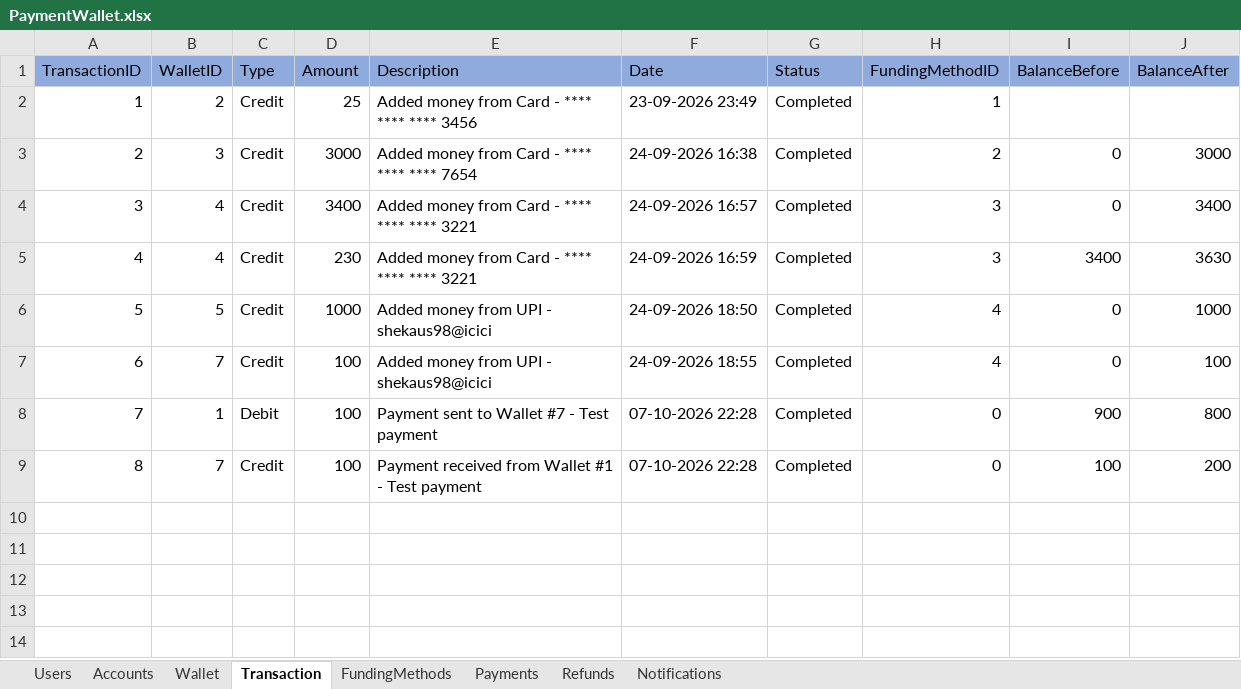
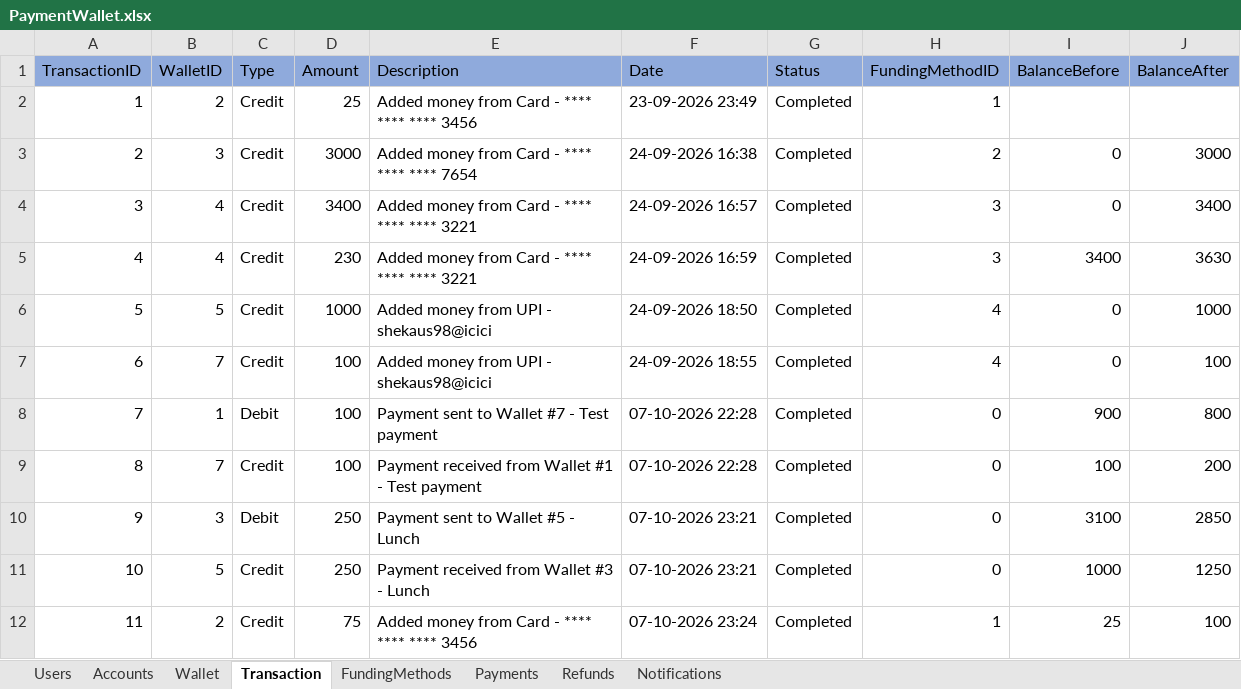
Before and after one commit to rk20597/PaymentWallet, an Excel workbook: Data/PaymentWallet.xlsx, sheet Transaction, drawn as a sheet; values as stored, in another font and other column widths than the file's, no borders; the diff names each change by its address in the sheet, - before the commit and + after, or states it on an @@ line.

Commit message:
Admin tab complete with users, accounts, wallets, payments, stats, GetAllUsers endpoint added

```diff
--- a/Data/PaymentWallet.xlsx (sheet Transaction)
+++ b/Data/PaymentWallet.xlsx (sheet Transaction)
+row 10: 9 | 3 | Debit | 250 | Payment sent to Wallet #5 - Lunch | 07-10-2026 23:21 | Completed | 0 | 3100 | 2850
+row 11: 10 | 5 | Credit | 250 | Payment received from Wallet #3 - Lunch | 07-10-2026 23:21 | Completed | 0 | 1000 | 1250
+row 12: 11 | 2 | Credit | 75 | Added money from Card - **** **** **** 3456 | 07-10-2026 23:24 | Completed | 1 | 25 | 100
```
Also changed, not shown: sheet Payments, sheet Wallet, 2 other files.
